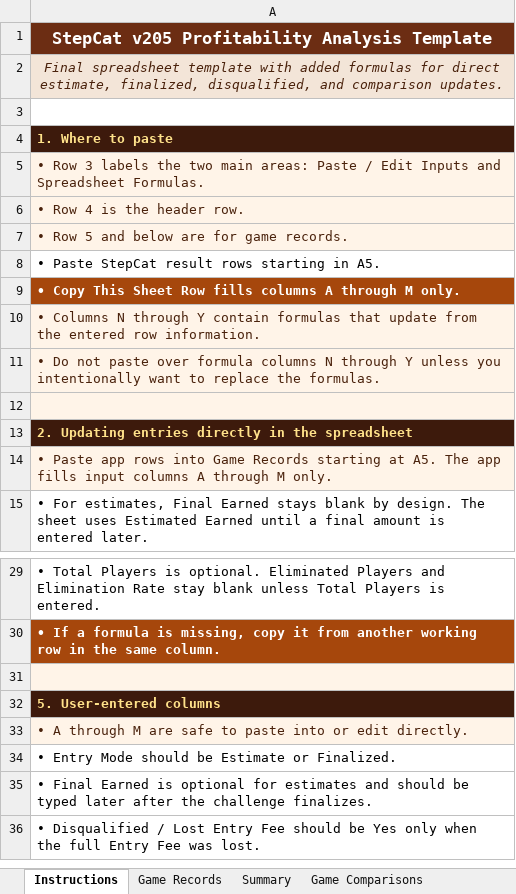
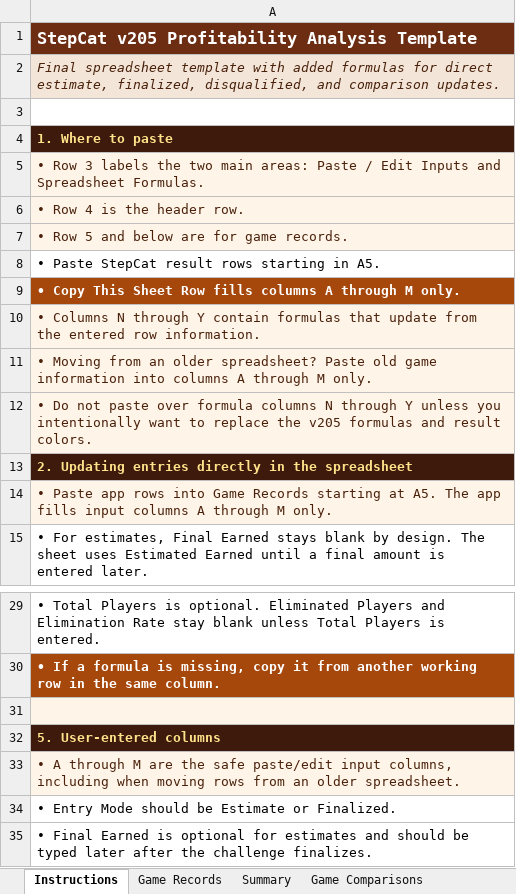
Before and after one commit to gatorball345-ux/StepBet-Profit-Calculator-, an Excel workbook: StepCat_Blank_Profitability_Analysis_Template.xlsx, sheet Instructions, drawn as a sheet; only a part is shown, gaps mark what is left out; the shorter side is filled out with more unchanged rows; values as stored, in another font and other column widths than the file's, no borders; the diff names each change by its address in the sheet, - before the commit and + after, or states it on an @@ line.

Commit message:
Add files via upload
Spreadsheet migration instruction added for older versions

```diff
--- a/StepCat_Blank_Profitability_Analysis_Template.xlsx (sheet Instructions)
+++ b/StepCat_Blank_Profitability_Analysis_Template.xlsx (sheet Instructions)
-A1:A2 alignment: center
+A1:A2 alignment: left
-A11: • Do not paste over formula columns N through Y unless you intentionally want to replace the formulas.
+A11: • Moving from an older spreadsheet? Paste old game information into columns A through M only.
-A12: (empty)
+A12: • Do not paste over formula columns N through Y unless you intentionally want to replace the v205 formulas and result colors.
-A33: …M are safe to paste into or edit directly.
+A33: …M are the safe paste/edit input columns, including when moving rows from an older spreadsheet.
```
Also changed, not shown: sheet Game Records, sheet Game Comparisons, sheet Best Results, sheet Summary, charts or pictures, 2 other files.
